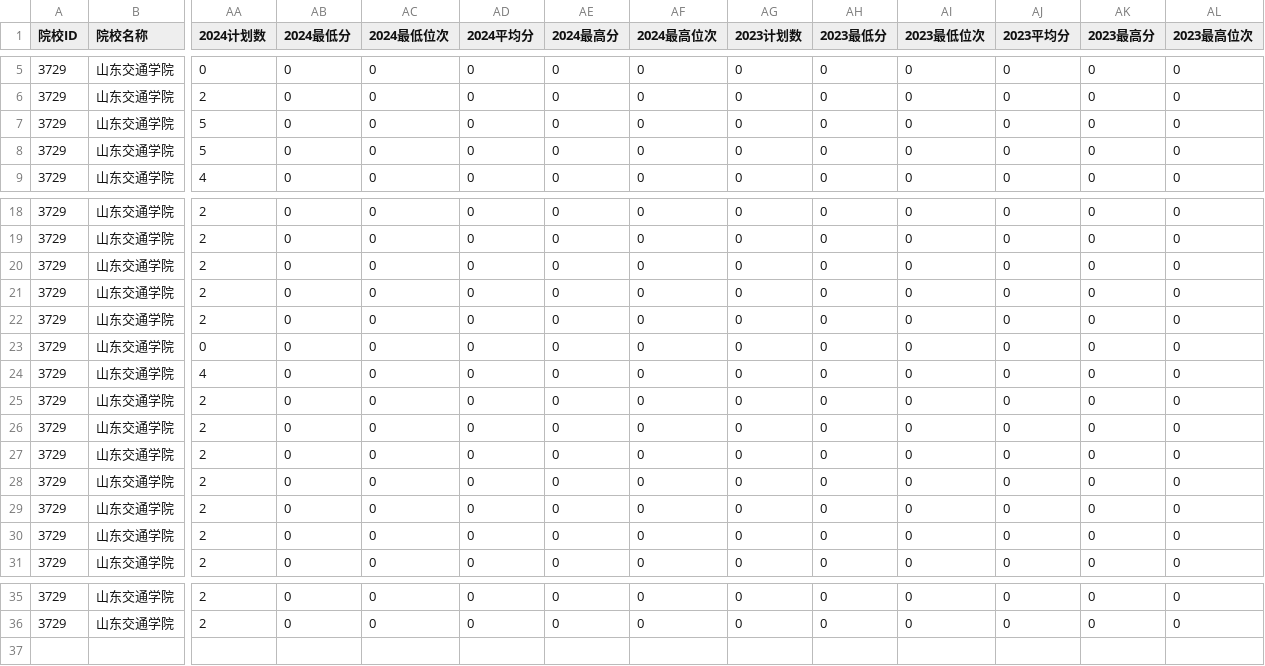
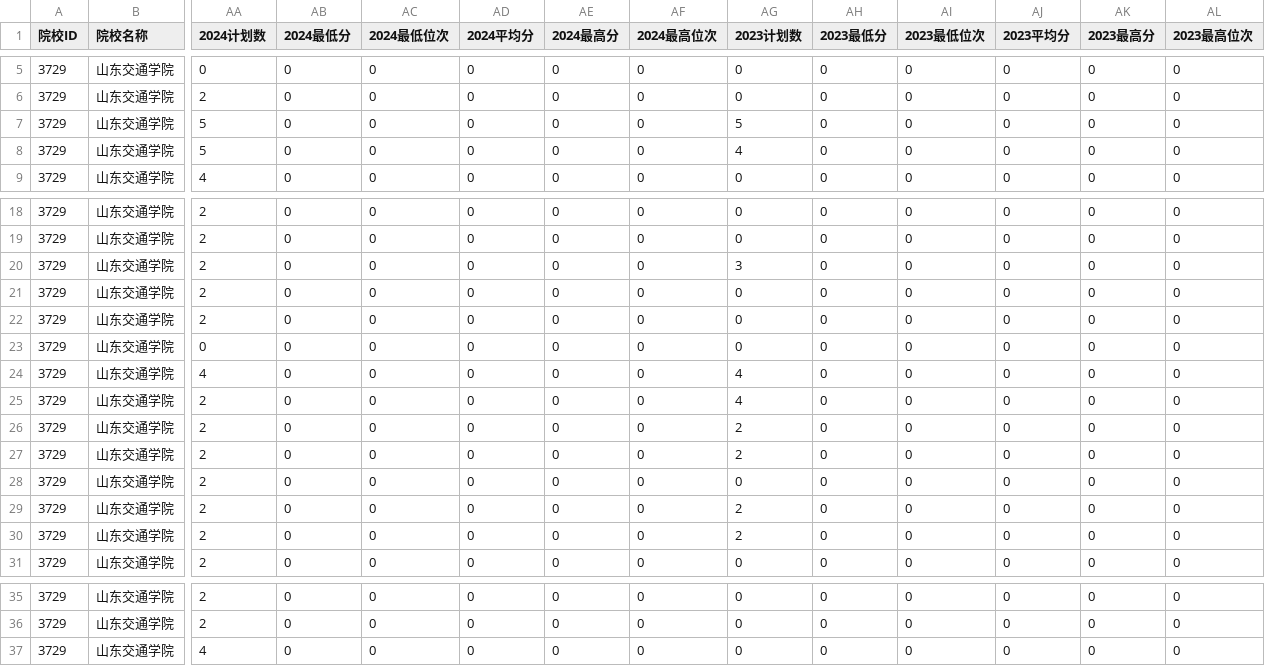
Before and after one commit to ADD574929477/2026, a CSV file: 山东交通学院.csv, drawn as a sheet; only a part is shown, gaps mark what is left out; rows hold the shown columns only; the diff names each change by its address in the sheet, - before the commit and + after, or states it on an @@ line.

Commit message:
feat: 录入CSV文件数据
Co-authored-by: traeagent <traeagent@users.noreply.github.com>

```diff
--- a/山东交通学院.csv
+++ b/山东交通学院.csv
-AG7 (2023计划数): 0
+AG7 (2023计划数): 5
-AG8 (2023计划数): 0
+AG8 (2023计划数): 4
-AG20 (2023计划数): 0
+AG20 (2023计划数): 3
-AG24:AG25 (2023计划数): 0
+AG24:AG25 (2023计划数): 4
-AG26:AG27 (2023计划数): 0
+AG26:AG27 (2023计划数): 2
-AG29:AG30 (2023计划数): 0
+AG29:AG30 (2023计划数): 2
+row 37: 3729 | 山东交通学院 | 4 | 0 | 0 | 0 | 0 | 0 | 0 | 0 | 0 | 0 | 0 | 0
```
